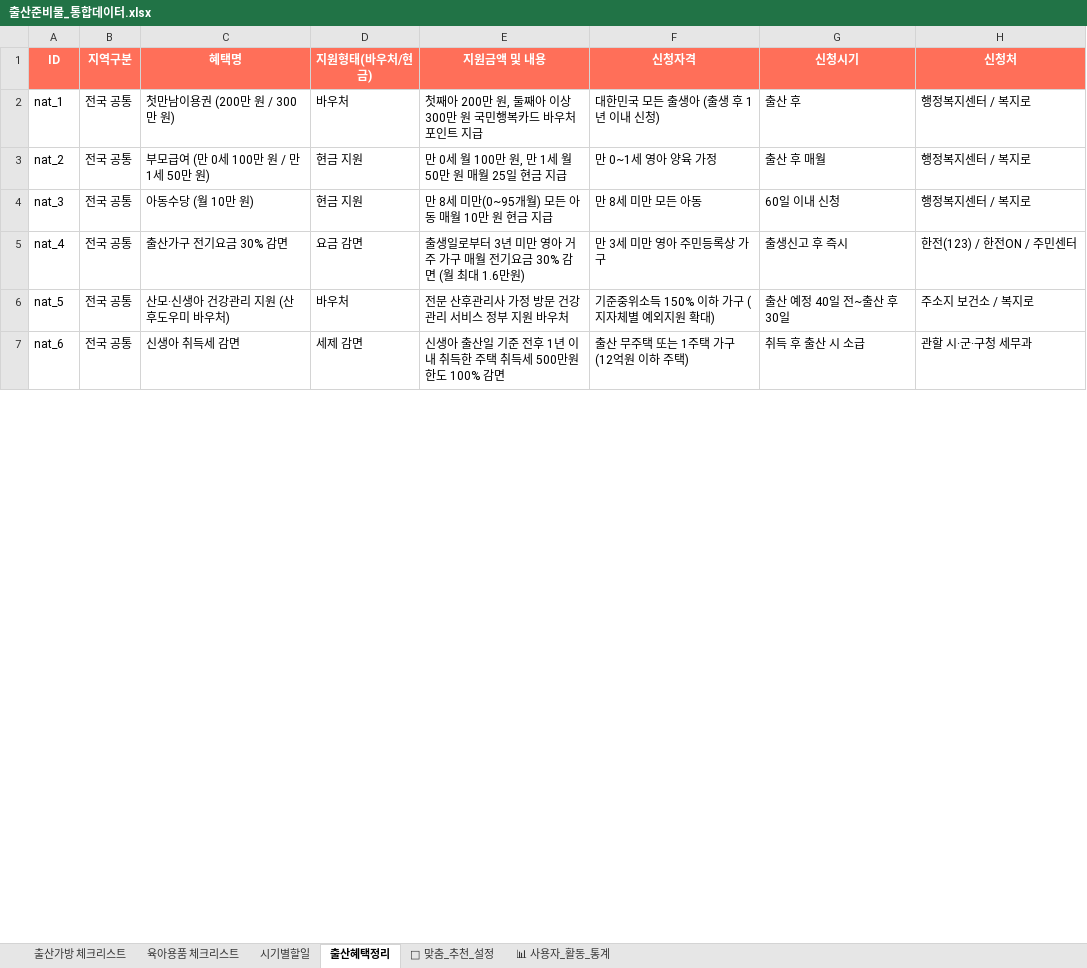
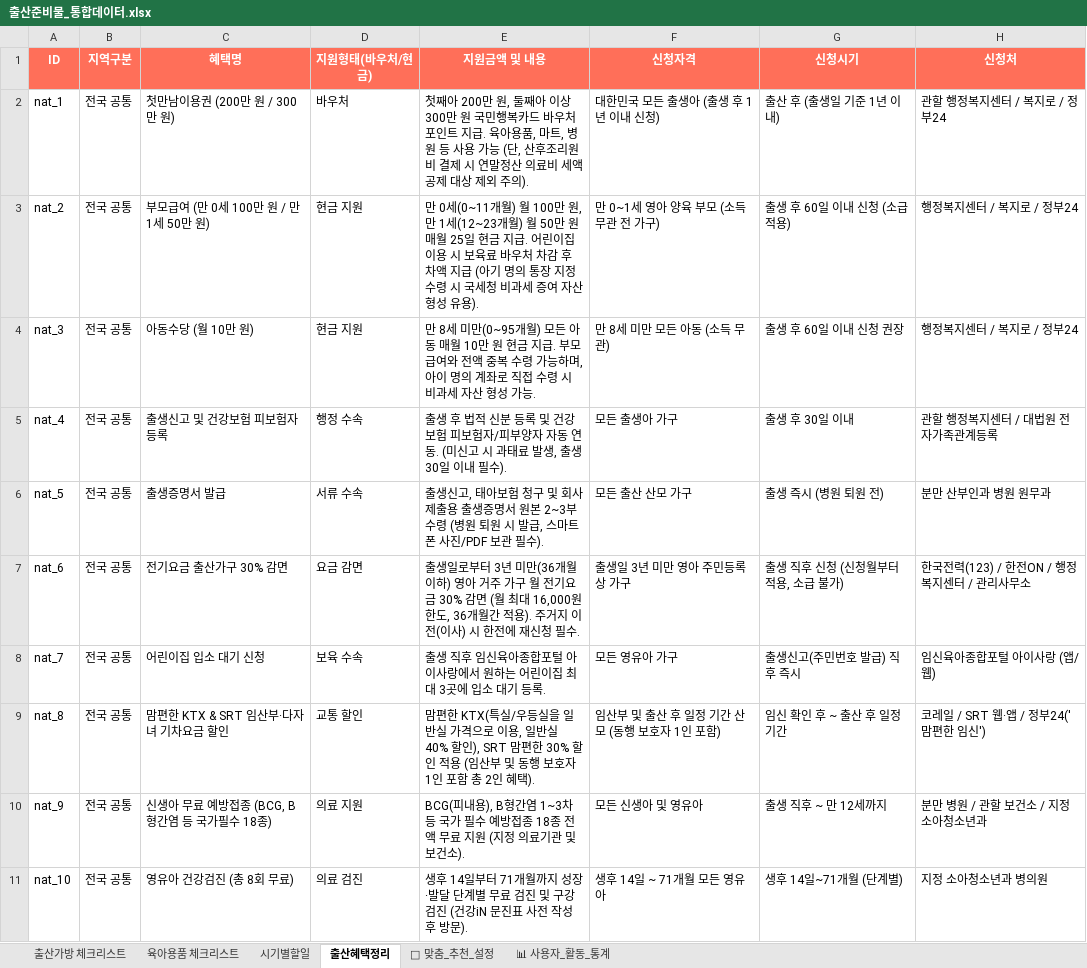
Before and after one commit to kong090821/kongkong, an Excel workbook: 출산준비물_통합데이터.xlsx, sheet 출산혜택정리, drawn as a sheet; only a part is shown; values as stored, in another font and other column widths than the file's, no borders; the diff covers the shown part only; the diff names each change by its address in the sheet, - before the commit and + after, or states it on an @@ line.

```diff
--- a/출산준비물_통합데이터.xlsx (sheet 출산혜택정리)
+++ b/출산준비물_통합데이터.xlsx (sheet 출산혜택정리)
-E2 (지원금액 및 내용): …트 지급
+E2 (지원금액 및 내용): …트 지급. 육아용품, 마트, 병원 등 사용 가능 (단, 산후조리원비 결제 시 연말정산 의료비 세액공제 대상 제외 주의).
-G2 (신청시기): 출산 후
+G2 (신청시기): 출산 후 (출생일 기준 1년 이내)
-H2 (신청처): 행정복지센터 / 복지로
+H2 (신청처): 관할 행정복지센터 / 복지로 / 정부24
-E3 (지원금액 및 내용): 만 0세 월 100만 원, 만 1세 월 50만 원 매월 25일 현금 지급
+E3 (지원금액 및 내용): 만 0세(0~11개월) 월 100만 원, 만 1세(12~23개월) 월 50만 원 매월 25일 현금 지급. 어린이집 이용 시 보육료 바우처 차감 후 차액 지급 (아기 명의 통장 지정 수령 시 국세청 비과세 증여 자산 형성 유용).
-F3 (신청자격): 만 0~1세 영아 양육 가정
+F3 (신청자격): 만 0~1세 영아 양육 부모 (소득 무관 전 가구)
-G3 (신청시기): 출산 후 매월
+G3 (신청시기): 출생 후 60일 이내 신청 (소급 적용)
-H3:H4 (신청처): 행정복지센터 / 복지로
+H3:H4 (신청처): 행정복지센터 / 복지로 / 정부24
-E4 (지원금액 및 내용): …금 지급
+E4 (지원금액 및 내용): …금 지급. 부모급여와 전액 중복 수령 가능하며, 아이 명의 계좌로 직접 수령 시 비과세 자산 형성 가능.
-F4 (신청자격): 만 8세 미만 모든 아동
+F4 (신청자격): 만 8세 미만 모든 아동 (소득 무관)
-G4 (신청시기): 60일 이내 신청
+G4 (신청시기): 출생 후 60일 이내 신청 권장
-C5 (혜택명): 출산가구 전기요금 30% 감면
+C5 (혜택명): 출생신고 및 건강보험 피보험자 등록
-D5 (지원형태(바우처/현금)): 요금 감면
+D5 (지원형태(바우처/현금)): 행정 수속
-E5 (지원금액 및 내용): 출생일로부터 3년 미만 영아 거주 가구 매월 전기요금 30% 감면 (월 최대 1.6만원)
+E5 (지원금액 및 내용): 출생 후 법적 신분 등록 및 건강보험 피보험자/피부양자 자동 연동. (미신고 시 과태료 발생, 출생 30일 이내 필수).
-F5 (신청자격): 만 3세 미만 영아 주민등록상 가구
+F5 (신청자격): 모든 출생아 가구
-G5 (신청시기): 출생신고 후 즉시
+G5 (신청시기): 출생 후 30일 이내
-H5 (신청처): 한전(123) / 한전ON / 주민센터
+H5 (신청처): 관할 행정복지센터 / 대법원 전자가족관계등록
-C6 (혜택명): 산모·신생아 건강관리 지원 (산후도우미 바우처)
+C6 (혜택명): 출생증명서 발급
-D6 (지원형태(바우처/현금)): 바우처
+D6 (지원형태(바우처/현금)): 서류 수속
-E6 (지원금액 및 내용): 전문 산후관리사 가정 방문 건강관리 서비스 정부 지원 바우처
+E6 (지원금액 및 내용): 출생신고, 태아보험 청구 및 회사 제출용 출생증명서 원본 2~3부 수령 (병원 퇴원 시 발급, 스마트폰 사진/PDF 보관 필수).
-F6 (신청자격): 기준중위소득 150% 이하 가구 (지자체별 예외지원 확대)
+F6 (신청자격): 모든 출산 산모 가구
-G6 (신청시기): 출산 예정 40일 전~출산 후 30일
+G6 (신청시기): 출생 즉시 (병원 퇴원 전)
-H6 (신청처): 주소지 보건소 / 복지로
+H6 (신청처): 분만 산부인과 병원 원무과
-C7 (혜택명): 신생아 취득세 감면
+C7 (혜택명): 전기요금 출산가구 30% 감면
-D7 (지원형태(바우처/현금)): 세제 감면
+D7 (지원형태(바우처/현금)): 요금 감면
-E7 (지원금액 및 내용): 신생아 출산일 기준 전후 1년 이내 취득한 주택 취득세 500만원 한도 100% 감면
+E7 (지원금액 및 내용): 출생일로부터 3년 미만(36개월 이하) 영아 거주 가구 월 전기요금 30% 감면 (월 최대 16,000원 한도, 36개월간 적용). 주거지 이전(이사) 시 한전에 재신청 필수.
-F7 (신청자격): 출산 무주택 또는 1주택 가구 (12억원 이하 주택)
+F7 (신청자격): 출생일 3년 미만 영아 주민등록상 가구
-G7 (신청시기): 취득 후 출산 시 소급
+G7 (신청시기): 출생 직후 신청 (신청월부터 적용, 소급 불가)
-H7 (신청처): 관할 시·군·구청 세무과
+H7 (신청처): 한국전력(123) / 한전ON / 행정복지센터 / 관리사무소
+row 8: nat_7 | 전국 공통 | 어린이집 입소 대기 신청 | 보육 수속 | 출생 직후 임신육아종합포털 아이사랑에서 원하는 어린이집 최대 3곳에 입소 대기 등록. | 모든 영유아 가구 | 출생신고(주민번호 발급) 직후 즉시 | 임신육아종합포털 아이사랑 (앱/웹)
+row 9: nat_8 | 전국 공통 | 맘편한 KTX & SRT 임산부·다자녀 기차요금 할인 | 교통 할인 | 맘편한 KTX(특실/우등실을 일반실 가격으로 이용, 일반실 40% 할인), SRT 맘편한 30% 할인 적용 (임산부 및 동행 보호자 1인 포함 총 2인 혜택). | 임산부 및 출산 후 일정 기간 산모 (동행 보호자 1인 포함) | 임신 확인 후 ~ 출산 후 일정 기간 | 코레일 / SRT 웹·앱 / 정부24('맘편한 임신')
+row 10: nat_9 | 전국 공통 | 신생아 무료 예방접종 (BCG, B형간염 등 국가필수 18종) | 의료 지원 | BCG(피내용), B형간염 1~3차 등 국가 필수 예방접종 18종 전액 무료 지원 (지정 의료기관 및 보건소). | 모든 신생아 및 영유아 | 출생 직후 ~ 만 12세까지 | 분만 병원 / 관할 보건소 / 지정 소아청소년과
+row 11: nat_10 | 전국 공통 | 영유아 건강검진 (총 8회 무료) | 의료 검진 | 생후 14일부터 71개월까지 성장·발달 단계별 무료 검진 및 구강검진 (건강iN 문진표 사전 작성 후 방문). | 생후 14일 ~ 71개월 모든 영유아 | 생후 14일~71개월 (단계별) | 지정 소아청소년과 병의원
```
Also changed, not shown: 42 added rows, 3 removed rows and 23 edited cells elsewhere in this sheet, sheet 시기별할일, 8 other files.
